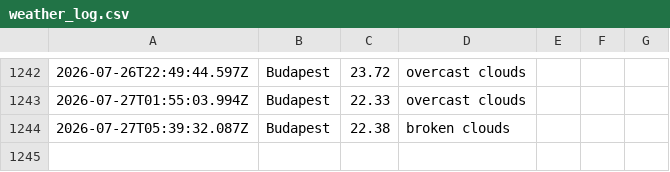
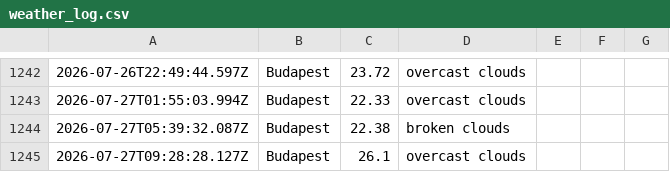
Before and after one commit to Jake-Davis01/La-Fosse-Weather-App, a CSV file: data/weather_log.csv, drawn as a sheet; only a part is shown, gaps mark what is left out; the diff names each change by its address in the sheet, - before the commit and + after, or states it on an @@ line.

```diff
--- a/data/weather_log.csv
+++ b/data/weather_log.csv
+row 1245: 2026-07-27T09:28:28.127Z | Budapest | 26.1 | overcast clouds
```
Also changed, not shown: 1 other file.
